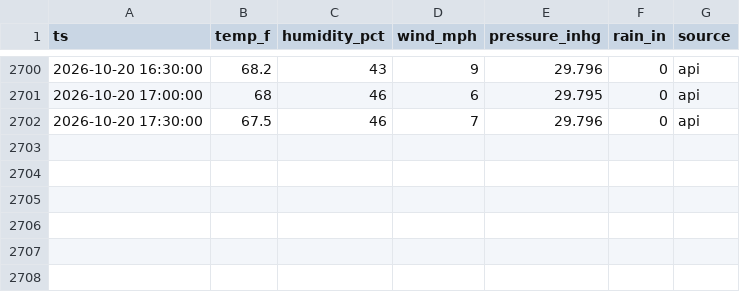
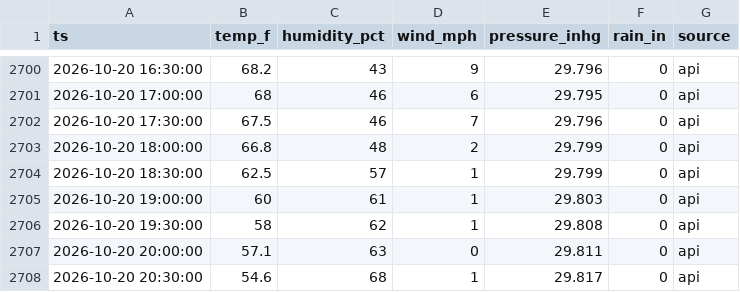
Before and after one commit to cmazz/ChurchFarmWeather, a CSV file: data/live/readings.csv, drawn as a sheet; only a part is shown, gaps mark what is left out.

```diff
--- a/data/live/readings.csv
+++ b/data/live/readings.csv
@@ -2702 +2702,7 @@ ts,temp_f,humidity_pct,wind_mph,pressure_inhg,rain_in,source
 2026-10-20 17:30:00,67.5,46,7,29.796,0,api
+2026-10-20 18:00:00,66.8,48,2,29.799,0,api
+2026-10-20 18:30:00,62.5,57,1,29.799,0,api
+2026-10-20 19:00:00,60,61,1,29.803,0,api
+2026-10-20 19:30:00,58,62,1,29.808,0,api
+2026-10-20 20:00:00,57.1,63,0,29.811,0,api
+2026-10-20 20:30:00,54.6,68,1,29.817,0,api
```
